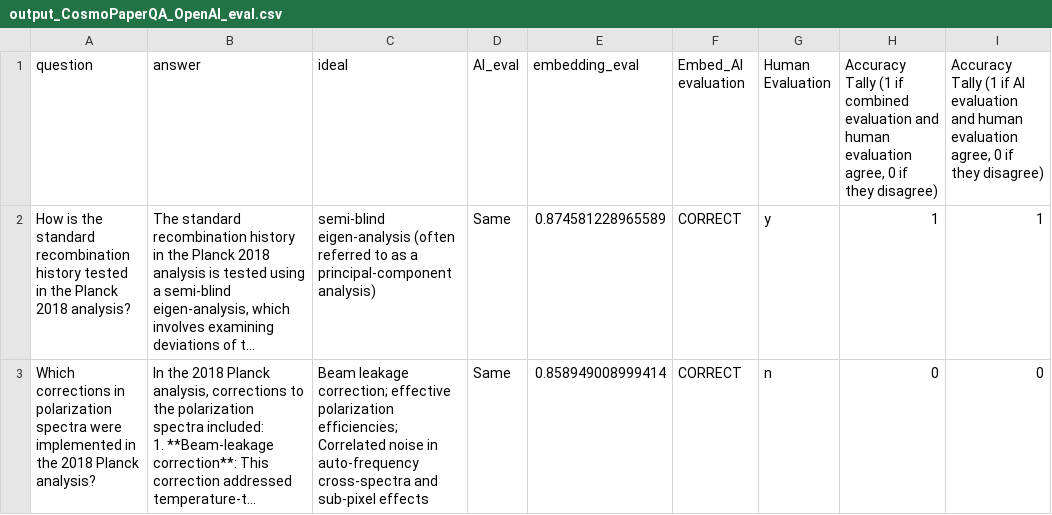
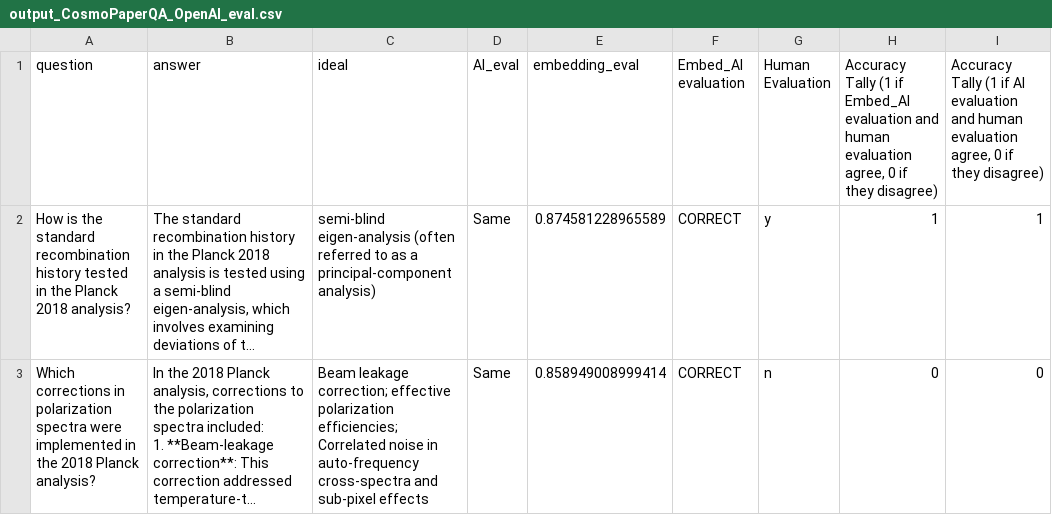
Before and after one commit to ADupthetotal/CosmoPaperQA, a CSV file: Results/output_CosmoPaperQA_OpenAI_eval.csv, drawn as a sheet; only a part is shown; long unchanged cells end in …; the diff names each change by its address in the sheet, - before the commit and + after, or states it on an @@ line.

```diff
--- a/Results/output_CosmoPaperQA_OpenAI_eval.csv
+++ b/Results/output_CosmoPaperQA_OpenAI_eval.csv
-H1: …(1 if combined evaluation and…
+H1: …(1 if Embed_AI evaluation and…
```
Also changed, not shown: Results/output_CosmoPaperQA_PaperQA2_eval.csv, Results/output_LitQA2_OpenAI_eval.csv, 1 other file.
